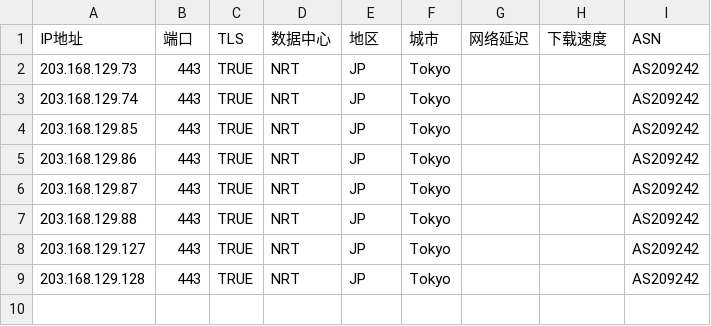
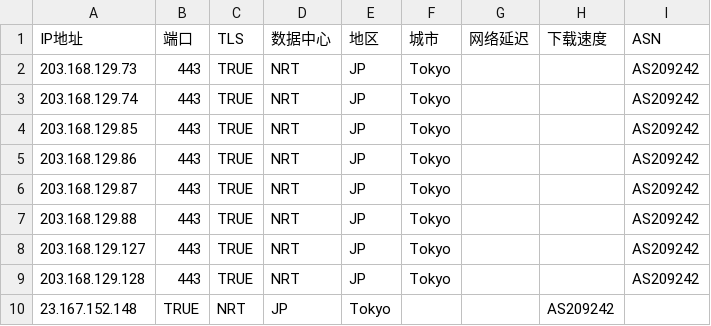
Before and after one commit to zjh327954/css, a CSV file: 优选反代ip/AS211392.csv, drawn as a sheet.

Commit message:
Update AS211392.csv

```diff
--- a/优选反代ip/AS211392.csv
+++ b/优选反代ip/AS211392.csv
@@ -9 +9,2 @@
 203.168.129.128,443,TRUE,NRT,JP,Tokyo,,,AS209242
+23.167.152.148,TRUE,NRT,JP,Tokyo,,,AS209242
```
